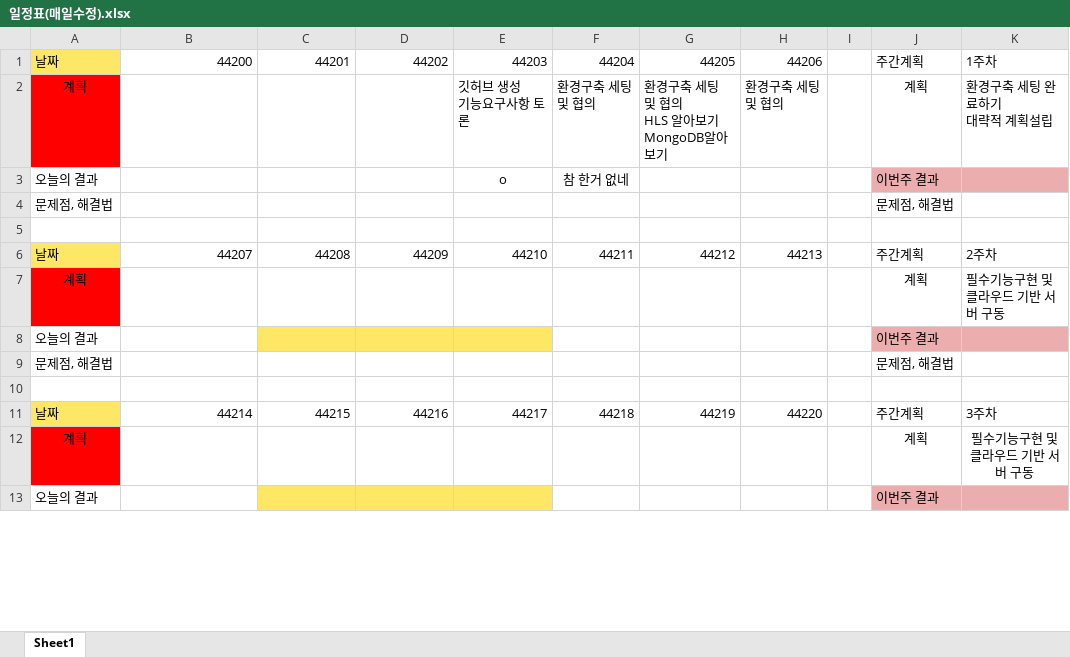
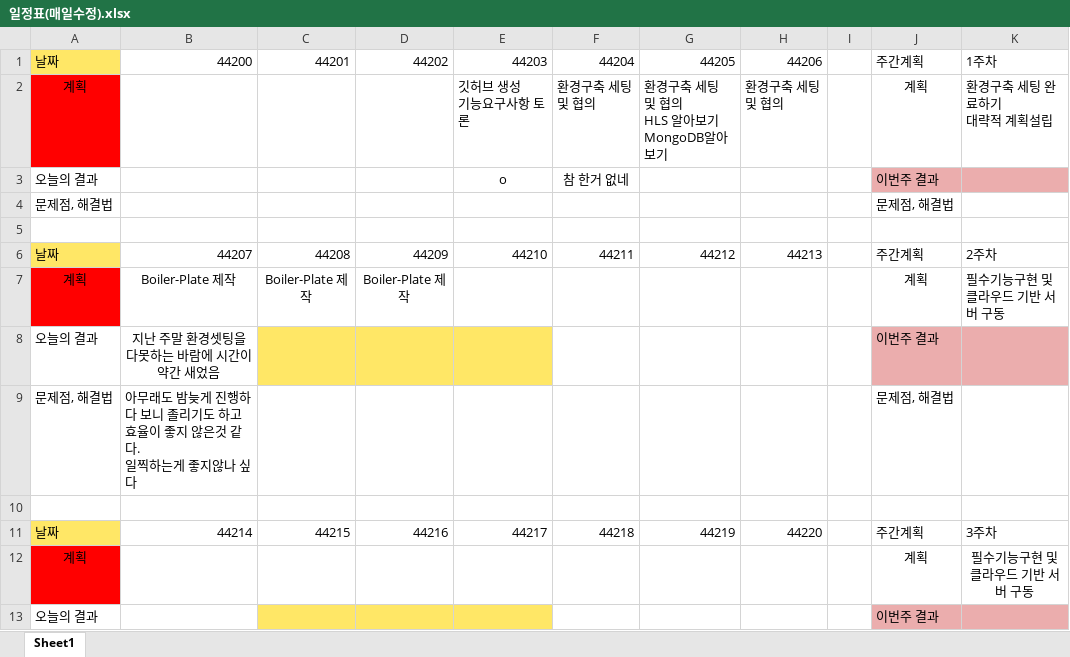
Before and after one commit to SuHuenPyo/BlowfishTV, an Excel workbook: Communication/일정표(매일수정).xlsx, sheet Sheet1, drawn as a sheet; only a part is shown; values as stored, in another font and other column widths than the file's, no borders; ↵ is a line break in a cell; the diff names each change by its address in the sheet, - before the commit and + after, or states it on an @@ line.

Commit message:
20210112 15:23 일정표 수정

```diff
--- a/Communication/일정표(매일수정).xlsx (sheet Sheet1)
+++ b/Communication/일정표(매일수정).xlsx (sheet Sheet1)
-B7: (empty)
+B7: Boiler-Plate 제작
-C7: (empty)
+C7: Boiler-Plate 제작
-D7: (empty)
+D7: Boiler-Plate 제작
-B8: (empty)
+B8: 지난 주말 환경셋팅을 다못하는 바람에 시간이 약간 새었음
-B9: (empty)
+B9: 아무래도 밤늦게 진행하다 보니 졸리기도 하고 효율이 좋지 않은것 같다. ↵ 일찍하는게 좋지않나 싶다
```
